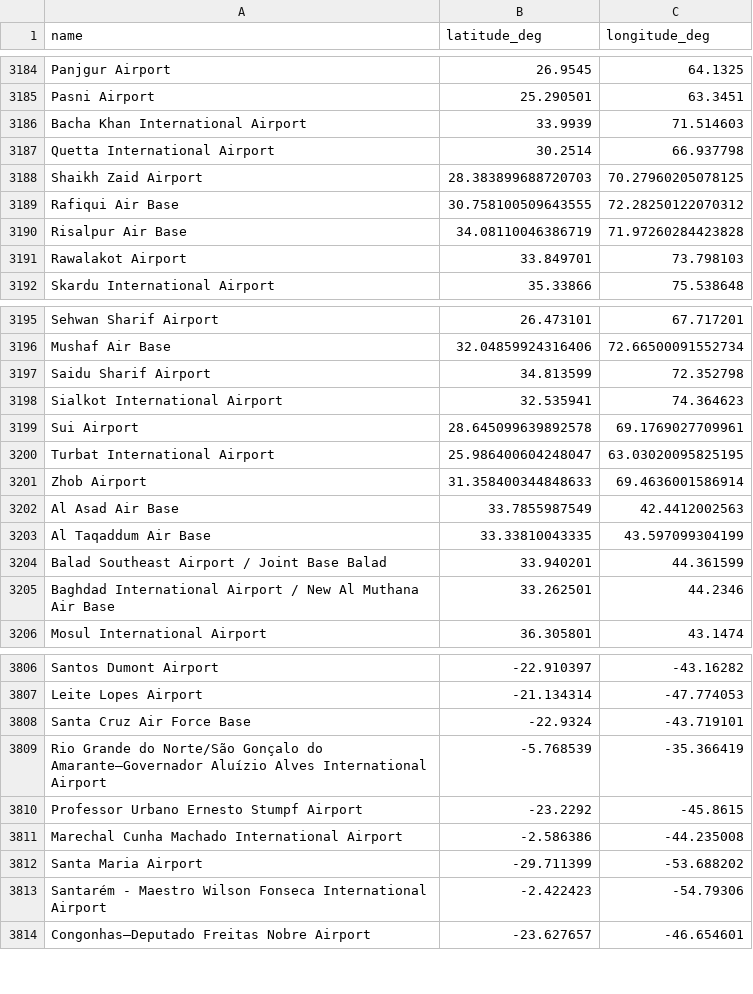
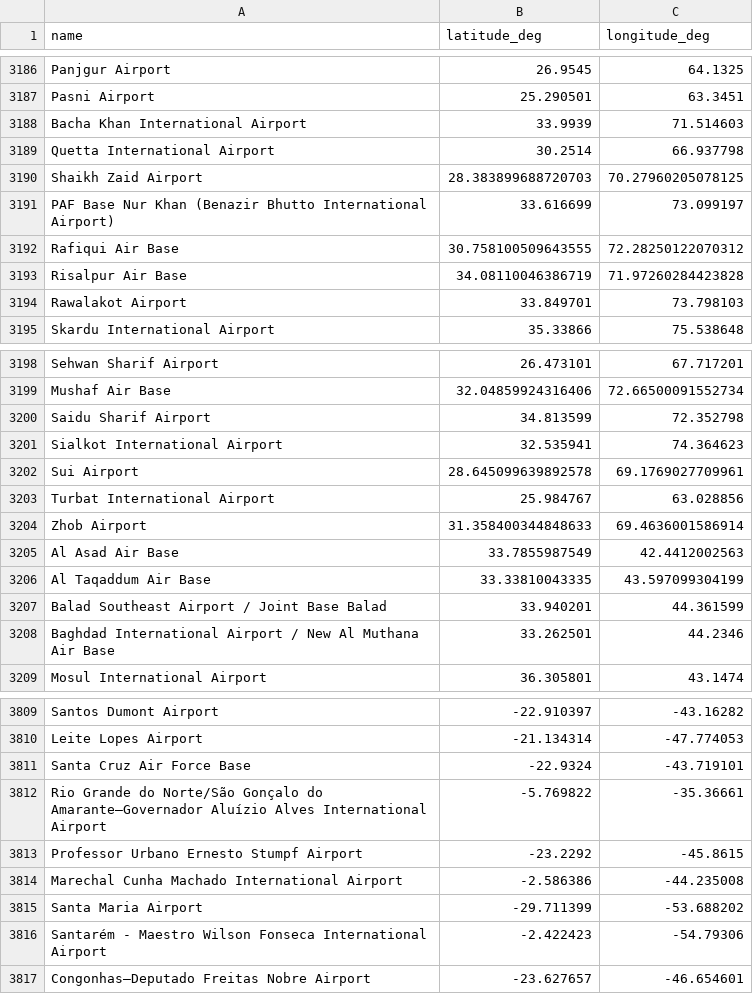
Before and after one commit to DobbyVPN/DobbyVPN, a CSV file: kmp_client/app/src/commonMain/composeResources/files/airports.csv, drawn as a sheet; only a part is shown, gaps mark what is left out; the diff covers the shown part only.

```diff
--- a/kmp_client/app/src/commonMain/composeResources/files/airports.csv
+++ b/kmp_client/app/src/commonMain/composeResources/files/airports.csv
@@ -3188,2 +3190,3 @@ Quetta International Airport,30.2514,66.937798
 Shaikh Zaid Airport,28.383899688720703,70.27960205078125
+PAF Base Nur Khan (Benazir Bhutto International Airport),33.616699,73.099197
 Rafiqui Air Base,30.758100509643555,72.28250122070312
@@ -3199,3 +3202,3 @@ Sialkot International Airport,32.535941,74.364623
 Sui Airport,28.645099639892578,69.1769027709961
-Turbat International Airport,25.986400604248047,63.03020095825195
+Turbat International Airport,25.984767,63.028856
 Zhob Airport,31.358400344848633,69.4636001586914
@@ -3808,3 +3811,3 @@ Leite Lopes Airport,-21.134314,-47.774053
 Santa Cruz Air Force Base,-22.9324,-43.719101
-Rio Grande do Norte/São Gonçalo do Amarante–Governador Aluízio Alves International Airport,-5.768539,-35.366419
+Rio Grande do Norte/São Gonçalo do Amarante–Governador Aluízio Alves International Airport,-5.769822,-35.36661
 Professor Urbano Ernesto Stumpf Airport,-23.2292,-45.8615
```
Also changed, not shown: 5 added rows, 3 removed rows and 2 edited cells elsewhere in this file.
